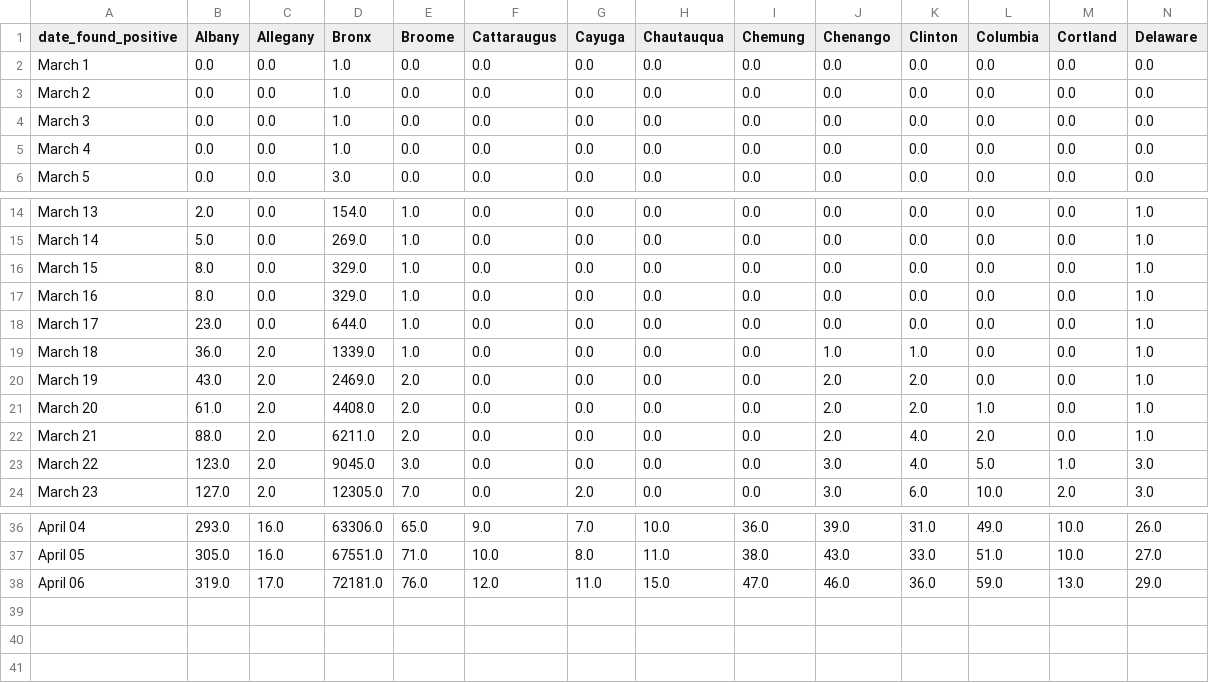
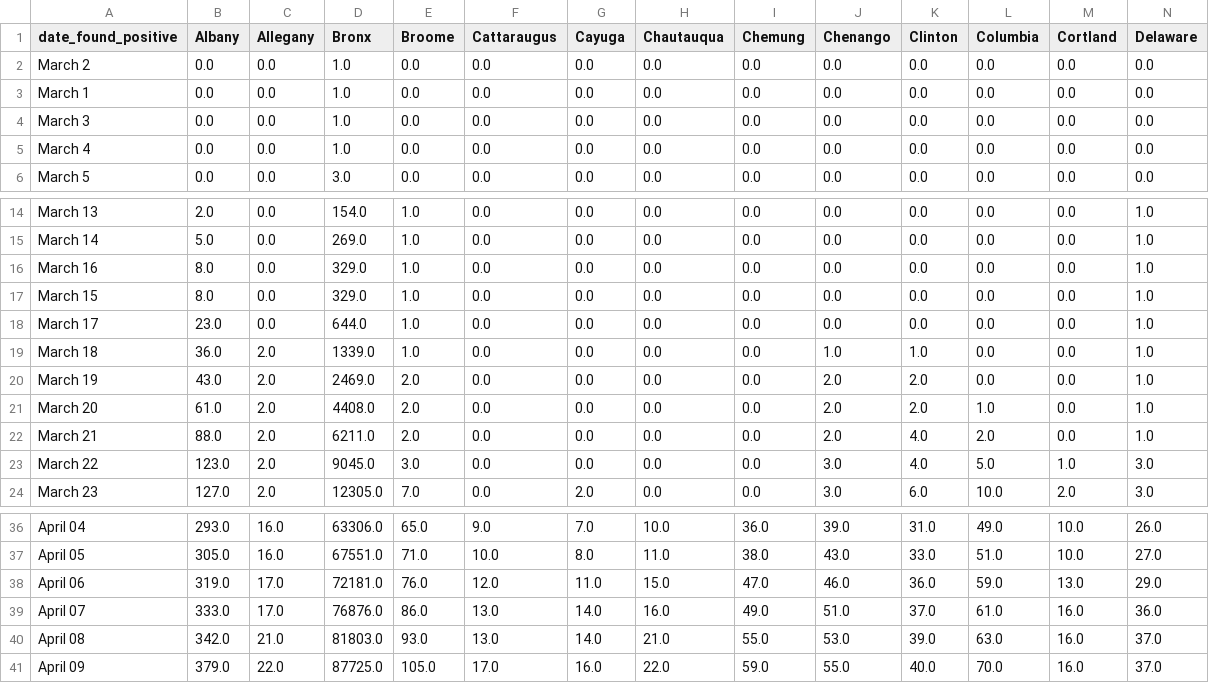
Before and after one commit to LilySu/Covid-19nyc, a CSV file: df_nyc/daily_num_cases_nyc.csv, drawn as a sheet; only a part is shown, gaps mark what is left out; rows hold the shown columns only; the diff names each change by its address in the sheet, - before the commit and + after, or states it on an @@ line.

Commit message:
updated dates

```diff
--- a/df_nyc/daily_num_cases_nyc.csv
+++ b/df_nyc/daily_num_cases_nyc.csv
@@ row 3 moved to row 2: March 2 @@
@@ row 17 moved to row 16: March 16 @@
+row 39: April 07 | 333.0 | 17.0 | 76876.0 | 86.0 | 13.0 | 14.0 | 16.0 | 49.0 | 51.0 | 37.0 | 61.0 | 16.0 | 36.0
+row 40: April 08 | 342.0 | 21.0 | 81803.0 | 93.0 | 13.0 | 14.0 | 21.0 | 55.0 | 53.0 | 39.0 | 63.0 | 16.0 | 37.0
+row 41: April 09 | 379.0 | 22.0 | 87725.0 | 105.0 | 17.0 | 16.0 | 22.0 | 59.0 | 55.0 | 40.0 | 70.0 | 16.0 | 37.0
```
Also changed, not shown: df_nyc/nyc_borough.csv.
